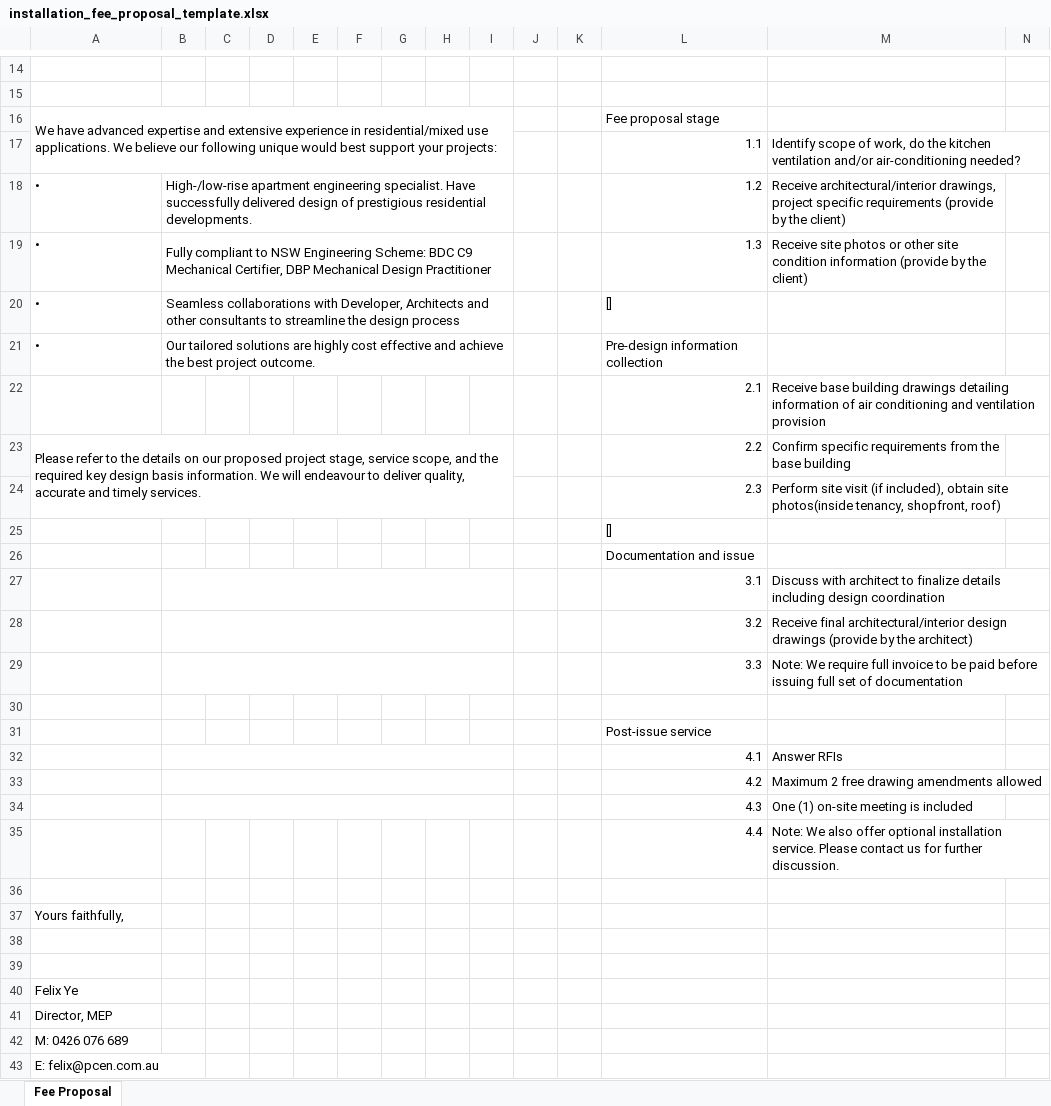
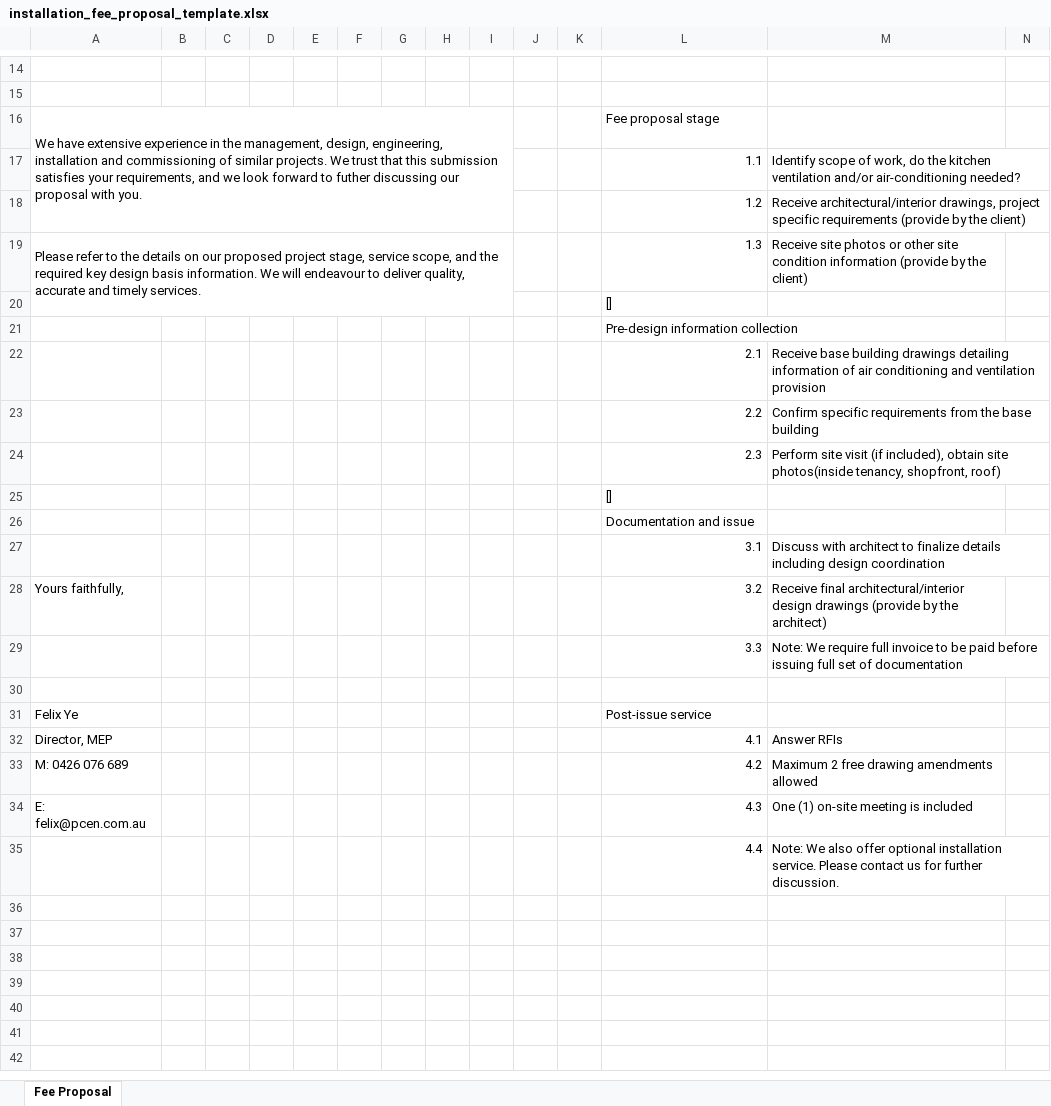
Before and after one commit to yizerozhuang/xero-asana-integration, an Excel workbook: app/resource/xlsx/installation_fee_proposal_template.xlsx, sheet Fee Proposal, drawn as a sheet; only a part is shown, gaps mark what is left out; values as stored, in another font and other column widths than the file's, no cell formats; charts and pictures and conditional formats not drawn; removed rows and columns are numbered as before the commit, all else as after; rows hold the shown columns only; the diff covers the shown part only; the diff names each change by its address in the sheet, - before the commit and + after, or states it on an @@ line.

```diff
--- a/app/resource/xlsx/installation_fee_proposal_template.xlsx (sheet Fee Proposal)
+++ b/app/resource/xlsx/installation_fee_proposal_template.xlsx (sheet Fee Proposal)
-A16: We have advanced expertise and extensive experience in residential/mixed use applications. We believe our following unique would best support your projects:
+A16: We have extensive experience in the management, design, engineering, installation and commissioning of similar projects. We trust that this submission satisfies your requirements, and we look forward to futher discussing our proposal with you.
-A16:I17 merged
+A16:I18 merged
-A18: •
+A18: (empty)
-B18: High-/low-rise apartment engineering specialist. Have successfully delivered design of prestigious residential developments.
+B18: (empty)
-B18:I18 merged
-A19: •
+A19: Please refer to the details on our proposed project stage, service scope, and the required key design basis information. We will endeavour to deliver quality, accurate and timely services.
+A19:I20 merged
-B19: Fully compliant to NSW Engineering Scheme: BDC C9 Mechanical Certifier, DBP Mechanical Design Practitioner
+B19: (empty)
-B19:I19 merged
-row 20: • | Seamless collaborations with Developer, Architects and other consultants to streamline the design process |  |  |  |  |  |  |  |  |  | []
-row 21: • | Our tailored solutions are highly cost effective and achieve the best project outcome. |  |  |  |  |  |  |  |  |  | Pre-design information collection
+row 20:  |  |  |  |  |  |  |  |  |  |  | []
+row 21:  |  |  |  |  |  |  |  |  |  |  | Pre-design information collection
-A23: Please refer to the details on our proposed project stage, service scope, and the required key design basis information. We will endeavour to deliver quality, accurate and timely services.
+A23: (empty)
-A23:I24 merged
-B27:I27 merged
-A28: (empty)
+A28: Yours faithfully,
-B28:I28 merged
-B29:I29 merged
-A31: (empty)
+A31: Felix Ye
-A32: (empty)
+A32: Director, MEP
-B32:I32 merged
-A33: (empty)
+A33: M: 0426 076 689
-B33:I33 merged
-A34: (empty)
+A34: E: felix@pcen.com.au
-B34:I34 merged
-row 37: Yours faithfully,
-A39: Felix Ye
+A39: (empty)
-A40: Director, MEP
+A40: (empty)
-A41: M: 0426 076 689
+A41: (empty)
-A42: E: felix@pcen.com.au
+A42: (empty)
```
Also changed, not shown: 228 added rows, 35 removed rows, 1 hidden or unhidden row, 39 edited cells and merged cells elsewhere in this sheet, cell formats, formulas that keep their value, charts or pictures, app/resource/xlsx/major_proposal_template_1_stage1.xlsx, app/resource/xlsx/major_proposal_template_1_stage3.xlsx, 50 other files.
